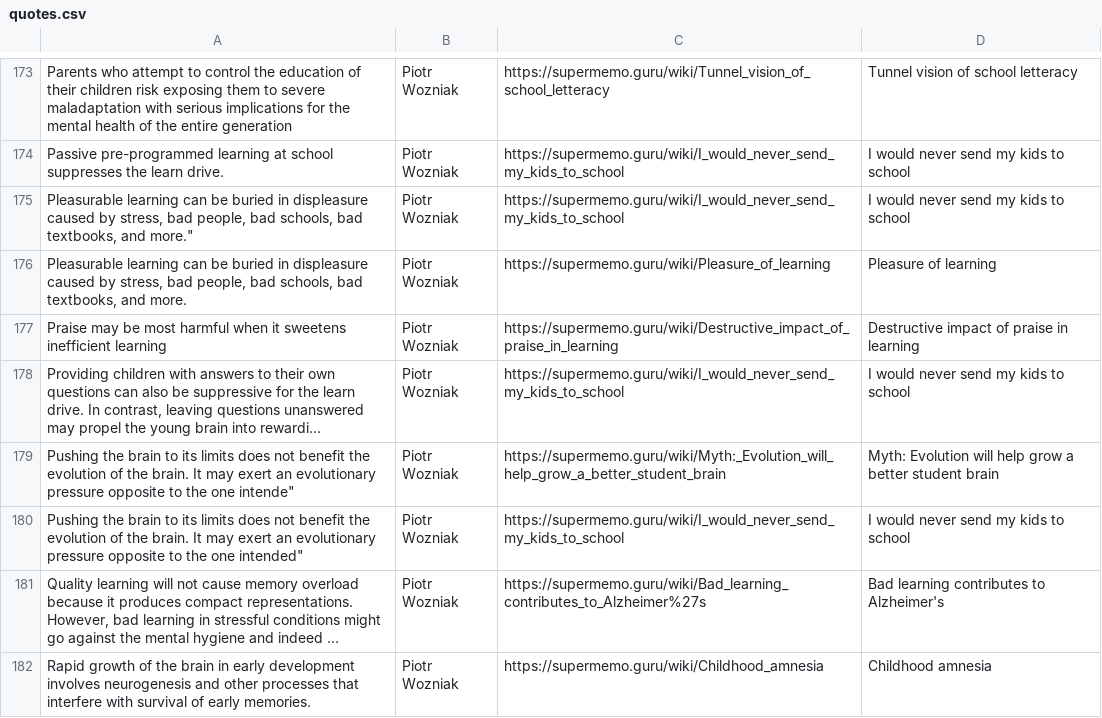
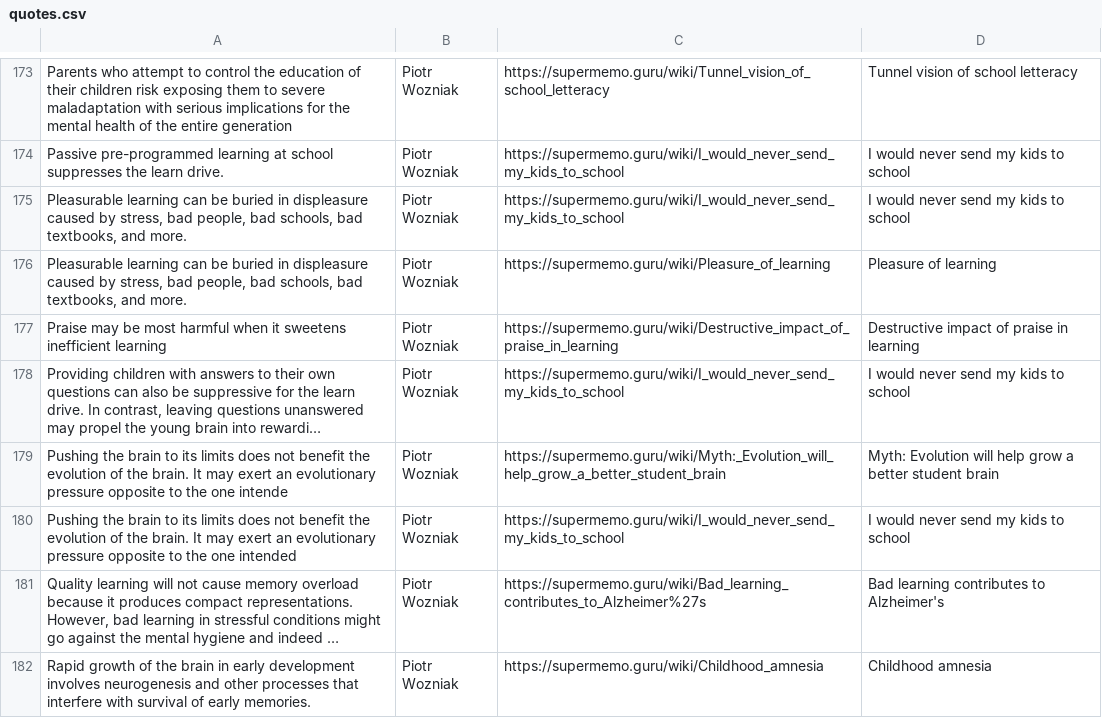
Before and after one commit to bjsi/Random-Woz-Quote, a CSV file: quotes.csv, drawn as a sheet; only a part is shown, gaps mark what is left out; long unchanged cells end in …; the diff names each change by its address in the sheet, - before the commit and + after, or states it on an @@ line.

Commit message:
removed punctuation

```diff
--- a/quotes.csv
+++ b/quotes.csv
-A175: …textbooks, and more."
+A175: …textbooks, and more.
-A179: …the one intende"
+A179: …the one intende
-A180: …the one intended"
+A180: …the one intended
```
